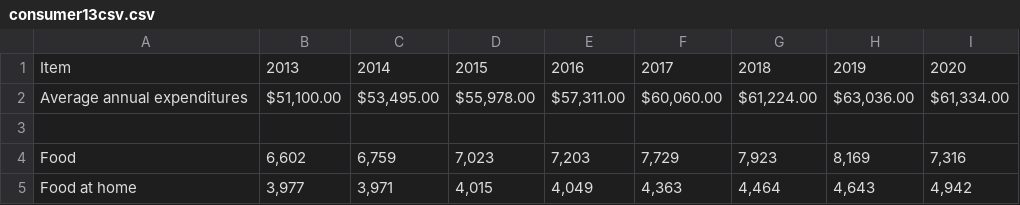
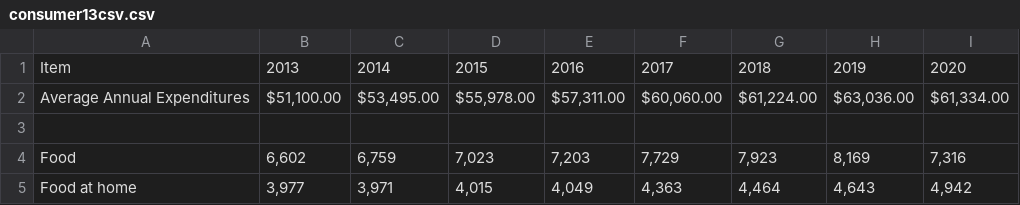
Before and after one commit to bwarzel/research-project, a CSV file: data/original/consumer13csv.csv, drawn as a sheet; only a part is shown.

```diff
--- a/data/original/consumer13csv.csv
+++ b/data/original/consumer13csv.csv
@@ -1,3 +1,3 @@
 Item,2013,2014,2015,2016,2017,2018,2019,2020
-Average annual expenditures,"$51,100.00","$53,495.00","$55,978.00","$57,311.00","$60,060.00","$61,224.00","$63,036.00","$61,334.00"
+Average Annual Expenditures,"$51,100.00","$53,495.00","$55,978.00","$57,311.00","$60,060.00","$61,224.00","$63,036.00","$61,334.00"
 ,,,,,,,,
```
Also changed, not shown: data/original/consumer06csv.csv, 7 other files.
